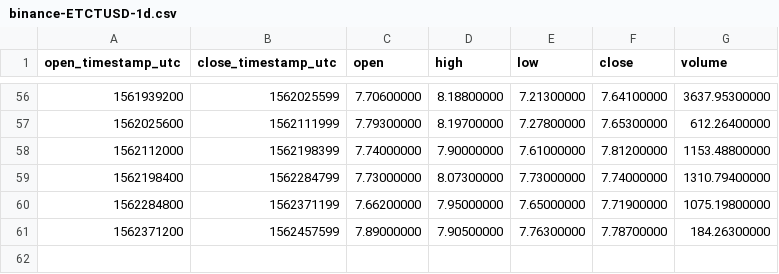
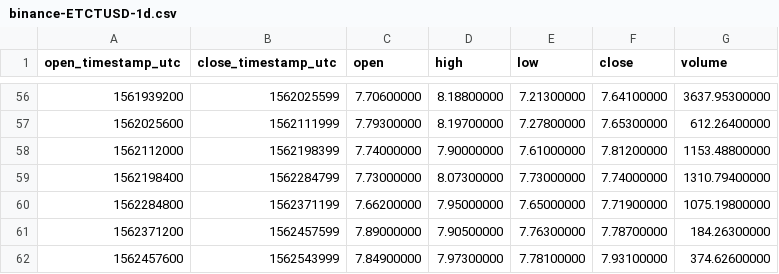
Before and after one commit to cryptobigbro/binance-ETCTUSD, a CSV file: binance-ETCTUSD-1d.csv, drawn as a sheet; only a part is shown, gaps mark what is left out; the diff names each change by its address in the sheet, - before the commit and + after, or states it on an @@ line.

```diff
--- a/binance-ETCTUSD-1d.csv
+++ b/binance-ETCTUSD-1d.csv
+row 62: 1562457600 | 1562543999 | 7.84900000 | 7.97300000 | 7.78100000 | 7.93100000 | 374.62600000
```
Also changed, not shown: binance-ETCTUSD-1h.csv.
